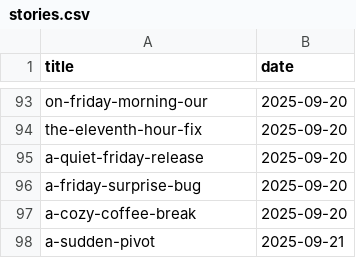
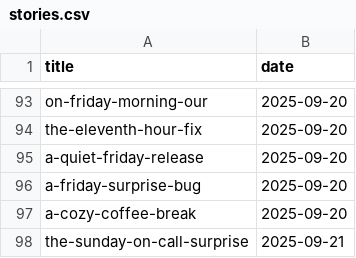
Before and after one commit to muhfaris/english-vocabulary, a CSV file: stories.csv, drawn as a sheet; only a part is shown, gaps mark what is left out.

```diff
--- a/stories.csv
+++ b/stories.csv
@@ -97,2 +97,2 @@ on-friday-morning-our,2025-09-20
 a-cozy-coffee-break,2025-09-20
-a-sudden-pivot,2025-09-21
+the-sunday-on-call-surprise,2025-09-21
```
Also changed, not shown: vocabularies.csv, 2 other files.
